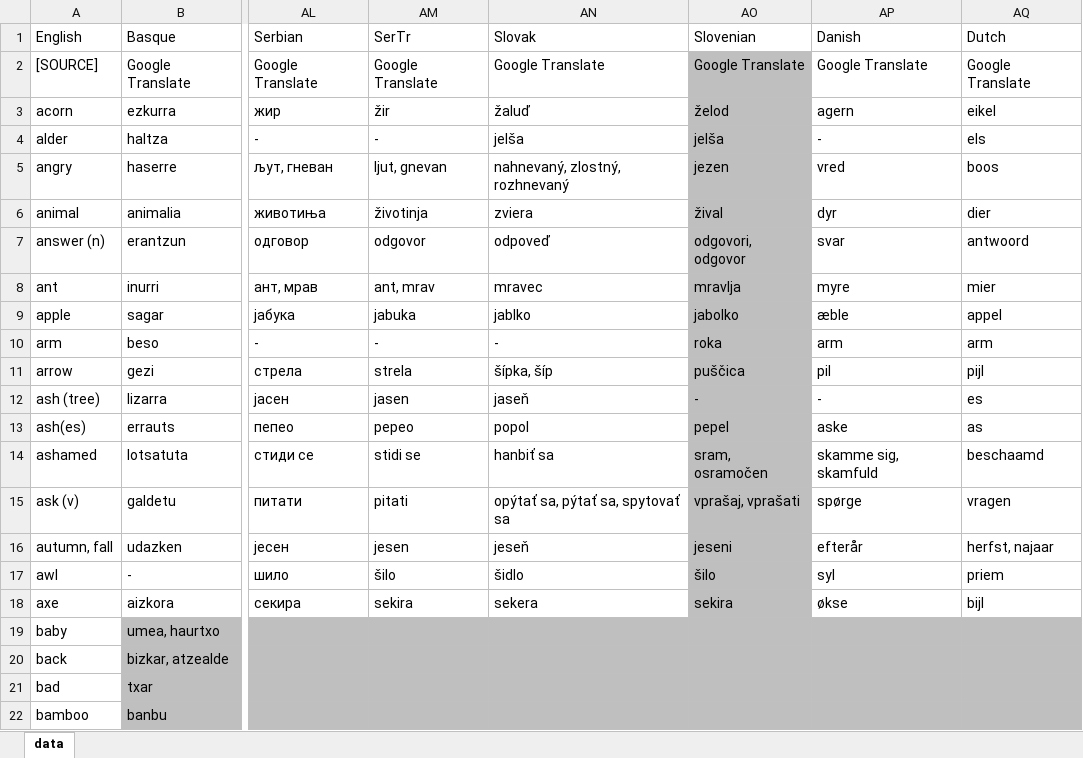
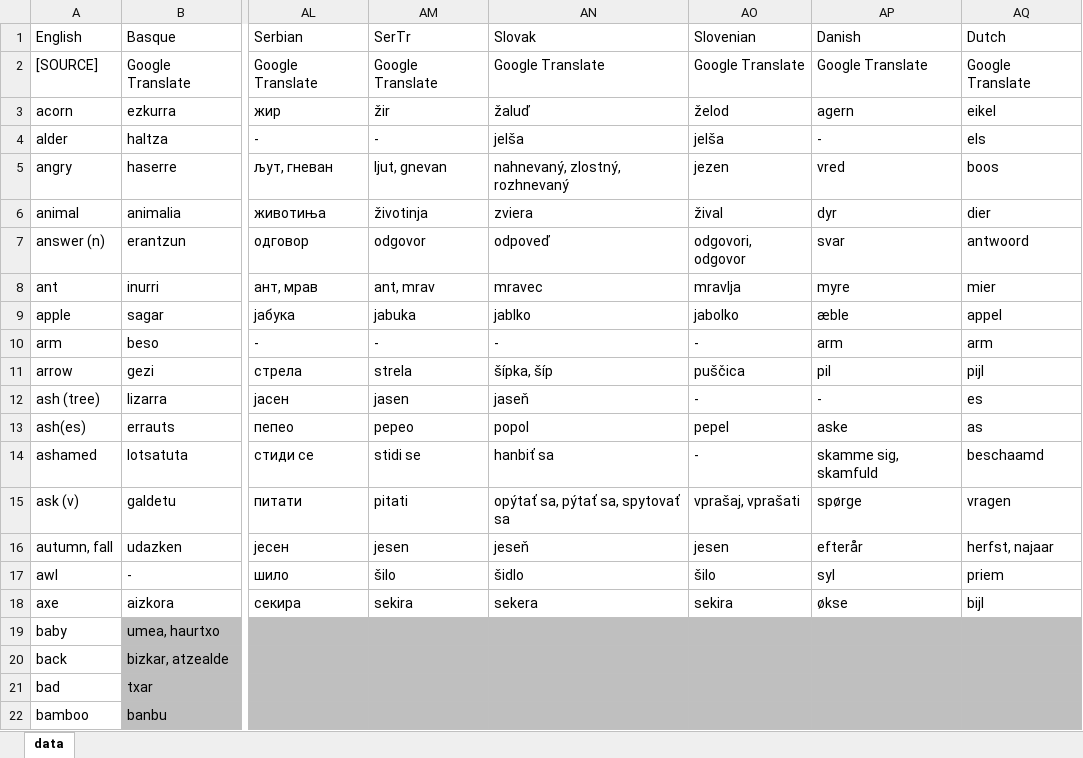
Before and after one commit to damiansp/linguistics, an Excel workbook: historical/data/data_strict.xlsx, sheet data, drawn as a sheet; only a part is shown, gaps mark what is left out; values as stored, in another font and other column widths than the file's, no borders; the diff names each change by its address in the sheet, - before the commit and + after, or states it on an @@ line.

Commit message:
-slov -a

```diff
--- a/historical/data/data_strict.xlsx (sheet data)
+++ b/historical/data/data_strict.xlsx (sheet data)
-AO2:AO18 fill: #BFBFBF
+AO2:AO18 fill: none
-AO10 (Slovenian): roka
+AO10 (Slovenian): -
-AO14 (Slovenian): sram, osramočen
+AO14 (Slovenian): -
-AO16 (Slovenian): jeseni
+AO16 (Slovenian): jesen
```
